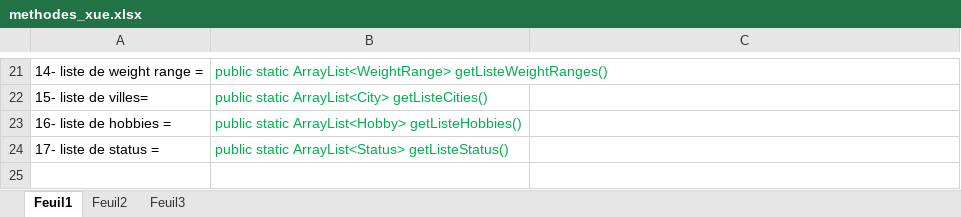
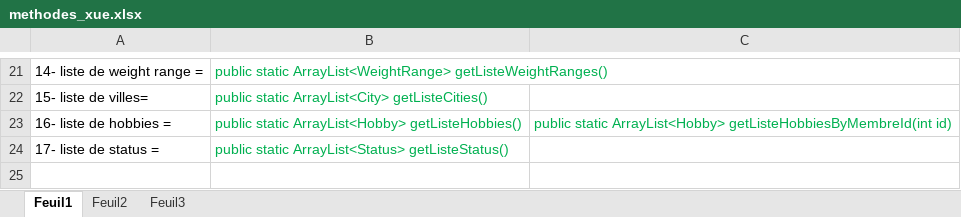
Before and after one commit to 690671867/Java3TP, an Excel workbook: methodes necessaires/methodes_xue.xlsx, sheet Feuil1, drawn as a sheet; only a part is shown, gaps mark what is left out; values as stored, in another font and other column widths than the file's, no borders; the diff names each change by its address in the sheet, - before the commit and + after, or states it on an @@ line.

Commit message:
methodes updated

```diff
--- a/methodes necessaires/methodes_xue.xlsx (sheet Feuil1)
+++ b/methodes necessaires/methodes_xue.xlsx (sheet Feuil1)
-C23: (empty)
+C23: public static ArrayList<Hobby> getListeHobbiesByMembreId(int id)
```
